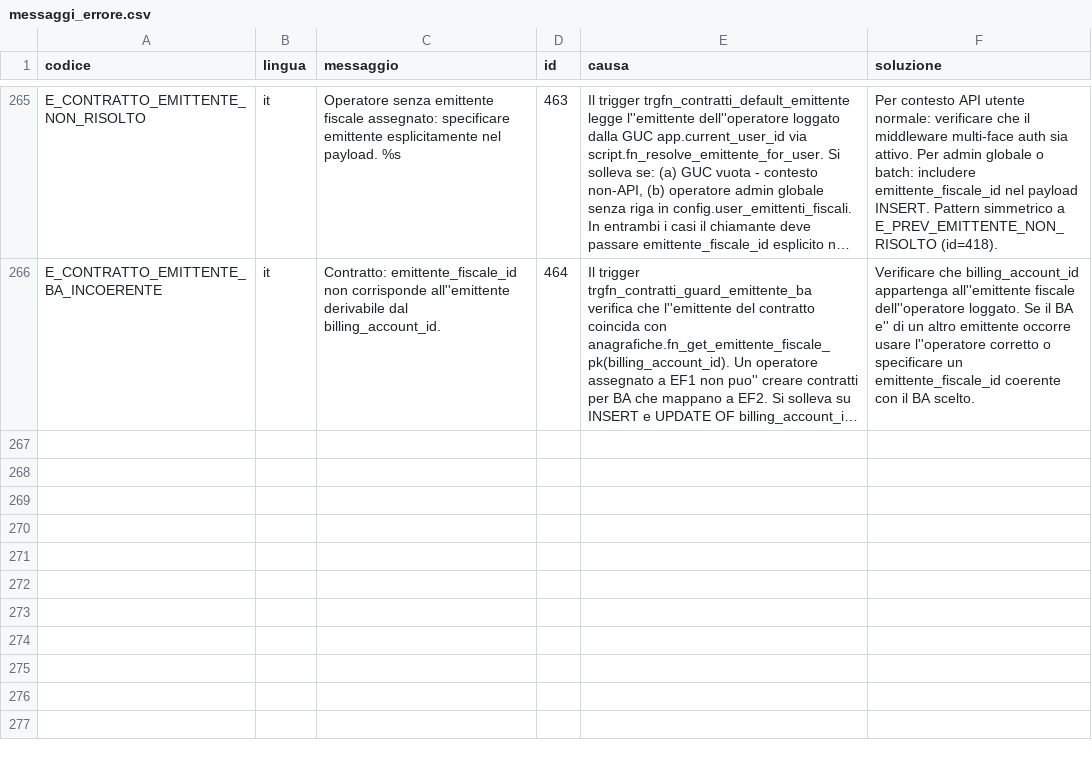
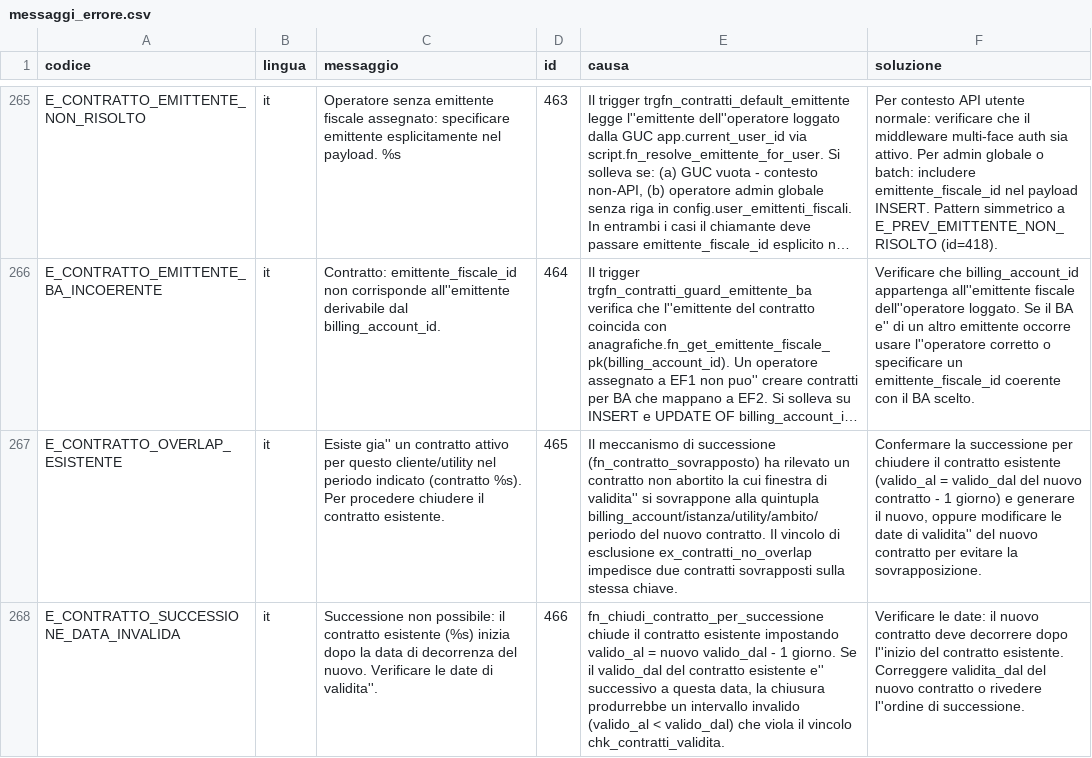
Before and after one commit to Tito-it/ZeroErp, a CSV file: db/changelog/migrations_v2/80_data/sql/config/messaggi_errore.csv, drawn as a sheet; only a part is shown, gaps mark what is left out; long unchanged cells end in …; the diff names each change by its address in the sheet, - before the commit and + after, or states it on an @@ line.

```diff
--- a/db/changelog/migrations_v2/80_data/sql/config/messaggi_errore.csv
+++ b/db/changelog/migrations_v2/80_data/sql/config/messaggi_errore.csv
+row 267: E_CONTRATTO_OVERLAP_ESISTENTE | it | Esiste gia'' un contratto attivo per questo cliente/utility nel periodo indicato (contratto %s). Per procedere chiudere il contratto esistente. | 465 | Il meccanismo di successione (fn_contratto_sovrapposto) ha rilevato un contratto non abortito la cui finestra di validita'' si sovrappone alla quintupla billing_account/istanza/utility/ambito/periodo del nuovo contratto. Il vincolo di esclusione ex_contratti_no_overlap impedisce due contratti sovrapposti sulla stessa chiave. | Confermare la successione per chiudere il contratto esistente (valido_al = valido_dal del nuovo contratto - 1 giorno) e generare il nuovo, oppure modificare le date di validita'' del nuovo contratto per evitare la sovrapposizione.
+row 268: E_CONTRATTO_SUCCESSIONE_DATA_INVALIDA | it | Successione non possibile: il contratto esistente (%s) inizia dopo la data di decorrenza del nuovo. Verificare le date di validita''. | 466 | fn_chiudi_contratto_per_successione chiude il contratto esistente impostando valido_al = nuovo valido_dal - 1 giorno. Se il valido_dal del contratto esistente e'' successivo a questa data, la chiusura produrrebbe un intervallo invalido (valido_al < valido_dal) che viola il vincolo chk_contratti_validita. | Verificare le date: il nuovo contratto deve decorrere dopo l''inizio del contratto esistente. Correggere validita_dal del nuovo contratto o rivedere l''ordine di successione.
```
Also changed, not shown: 14 other files.
